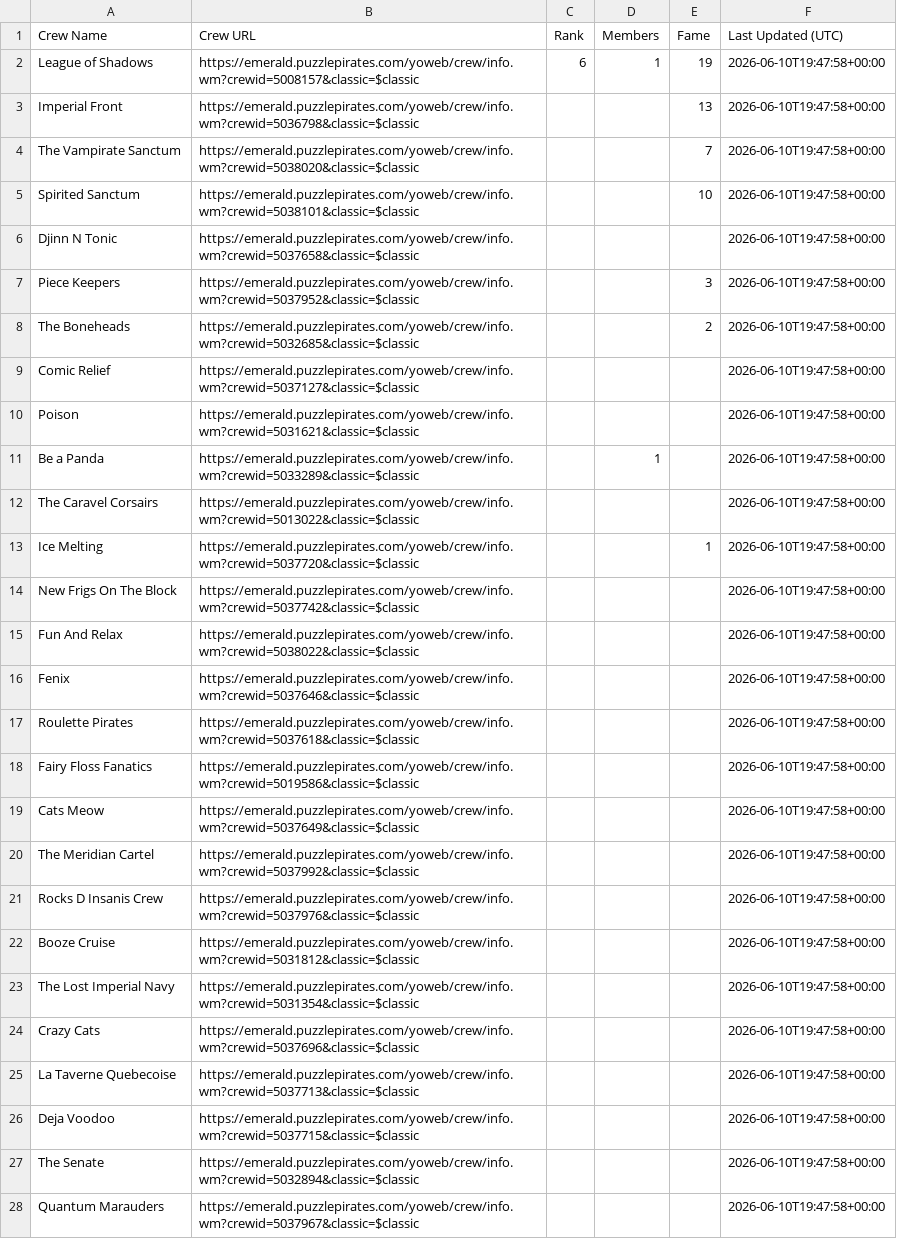
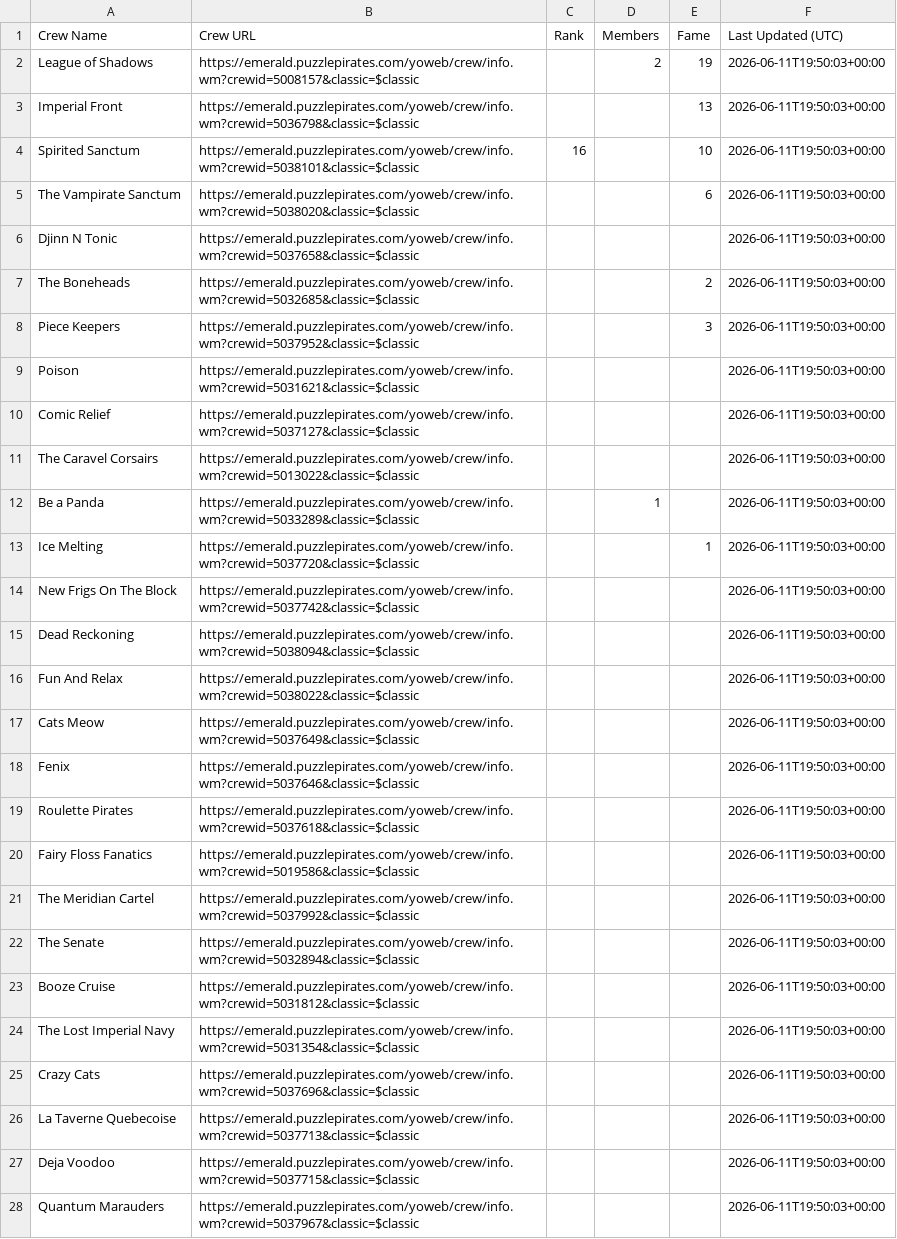
Before and after one commit to RikitoC/RikitoC.github.io, a CSV file: data/crews.csv, drawn as a sheet; only a part is shown; removed rows and columns are numbered as before the commit, all else as after; the diff covers the shown part only; the diff names each change by its address in the sheet, - before the commit and + after, or states it on an @@ line.

```diff
--- a/data/crews.csv
+++ b/data/crews.csv
-C2 (Rank): 6
+C2 (Rank): (empty)
-D2 (Members): 1
+D2 (Members): 2
-F2:F3 (Last Updated (UTC)): 2026-06-10T19:47:58+00:00
+F2:F3 (Last Updated (UTC)): 2026-06-11T19:50:03+00:00
-row 4: The Vampirate Sanctum | https://emerald.puzzlepirates.com/yoweb/crew/info.wm?crewid=5038020&classic=$classic |  |  | 7 | 2026-06-10T19:47:58+00:00
-C4 (Rank): (empty)
+C4 (Rank): 16
-F4 (Last Updated (UTC)): 2026-06-10T19:47:58+00:00
+F4 (Last Updated (UTC)): 2026-06-11T19:50:03+00:00
+row 5: The Vampirate Sanctum | https://emerald.puzzlepirates.com/yoweb/crew/info.wm?crewid=5038020&classic=$classic |  |  | 6 | 2026-06-11T19:50:03+00:00
-F6 (Last Updated (UTC)): 2026-06-10T19:47:58+00:00
+F6 (Last Updated (UTC)): 2026-06-11T19:50:03+00:00
-row 7: Piece Keepers | https://emerald.puzzlepirates.com/yoweb/crew/info.wm?crewid=5037952&classic=$classic |  |  | 3 | 2026-06-10T19:47:58+00:00
-F7 (Last Updated (UTC)): 2026-06-10T19:47:58+00:00
+F7 (Last Updated (UTC)): 2026-06-11T19:50:03+00:00
-row 9: Comic Relief | https://emerald.puzzlepirates.com/yoweb/crew/info.wm?crewid=5037127&classic=$classic |  |  |  | 2026-06-10T19:47:58+00:00
+row 8: Piece Keepers | https://emerald.puzzlepirates.com/yoweb/crew/info.wm?crewid=5037952&classic=$classic |  |  | 3 | 2026-06-11T19:50:03+00:00
-F9 (Last Updated (UTC)): 2026-06-10T19:47:58+00:00
+F9 (Last Updated (UTC)): 2026-06-11T19:50:03+00:00
+row 10: Comic Relief | https://emerald.puzzlepirates.com/yoweb/crew/info.wm?crewid=5037127&classic=$classic |  |  |  | 2026-06-11T19:50:03+00:00
+row 11: The Caravel Corsairs | https://emerald.puzzlepirates.com/yoweb/crew/info.wm?crewid=5013022&classic=$classic |  |  |  | 2026-06-11T19:50:03+00:00
-F12 (Last Updated (UTC)): 2026-06-10T19:47:58+00:00
+F12 (Last Updated (UTC)): 2026-06-11T19:50:03+00:00
-row 12: The Caravel Corsairs | https://emerald.puzzlepirates.com/yoweb/crew/info.wm?crewid=5013022&classic=$classic |  |  |  | 2026-06-10T19:47:58+00:00
-F13:F14 (Last Updated (UTC)): 2026-06-10T19:47:58+00:00
+F13:F14 (Last Updated (UTC)): 2026-06-11T19:50:03+00:00
+row 15: Dead Reckoning | https://emerald.puzzlepirates.com/yoweb/crew/info.wm?crewid=5038094&classic=$classic |  |  |  | 2026-06-11T19:50:03+00:00
-F16 (Last Updated (UTC)): 2026-06-10T19:47:58+00:00
+F16 (Last Updated (UTC)): 2026-06-11T19:50:03+00:00
+row 17: Cats Meow | https://emerald.puzzlepirates.com/yoweb/crew/info.wm?crewid=5037649&classic=$classic |  |  |  | 2026-06-11T19:50:03+00:00
-F18:F20 (Last Updated (UTC)): 2026-06-10T19:47:58+00:00
+F18:F20 (Last Updated (UTC)): 2026-06-11T19:50:03+00:00
-row 19: Cats Meow | https://emerald.puzzlepirates.com/yoweb/crew/info.wm?crewid=5037649&classic=$classic |  |  |  | 2026-06-10T19:47:58+00:00
-F21 (Last Updated (UTC)): 2026-06-10T19:47:58+00:00
+F21 (Last Updated (UTC)): 2026-06-11T19:50:03+00:00
-row 21: Rocks D Insanis Crew | https://emerald.puzzlepirates.com/yoweb/crew/info.wm?crewid=5037976&classic=$classic |  |  |  | 2026-06-10T19:47:58+00:00
+row 22: The Senate | https://emerald.puzzlepirates.com/yoweb/crew/info.wm?crewid=5032894&classic=$classic |  |  |  | 2026-06-11T19:50:03+00:00
-F23:F27 (Last Updated (UTC)): 2026-06-10T19:47:58+00:00
+F23:F27 (Last Updated (UTC)): 2026-06-11T19:50:03+00:00
-row 27: The Senate | https://emerald.puzzlepirates.com/yoweb/crew/info.wm?crewid=5032894&classic=$classic |  |  |  | 2026-06-10T19:47:58+00:00
-F28 (Last Updated (UTC)): 2026-06-10T19:47:58+00:00
+F28 (Last Updated (UTC)): 2026-06-11T19:50:03+00:00
```
Also changed, not shown: 1 added row elsewhere in this file, data/crew_details.csv, data/external_pirates_latest.csv, 4 other files.
